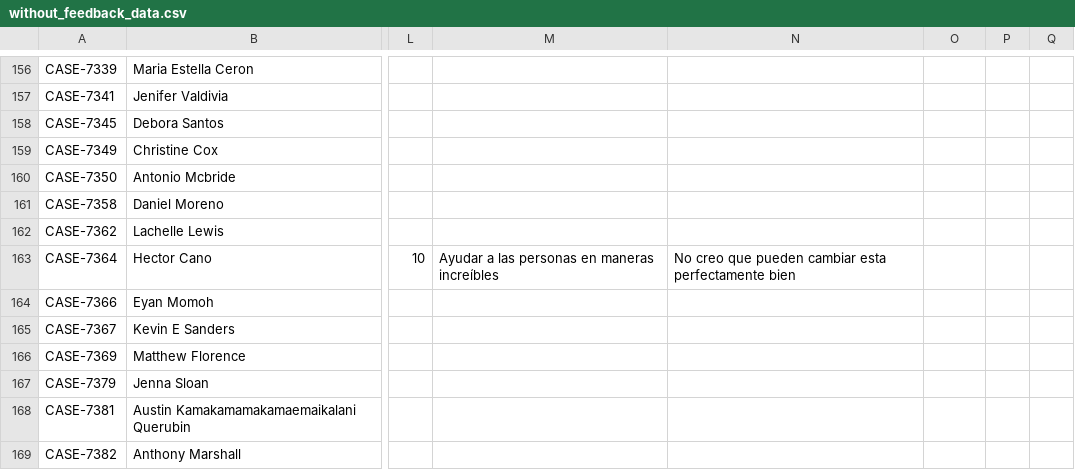
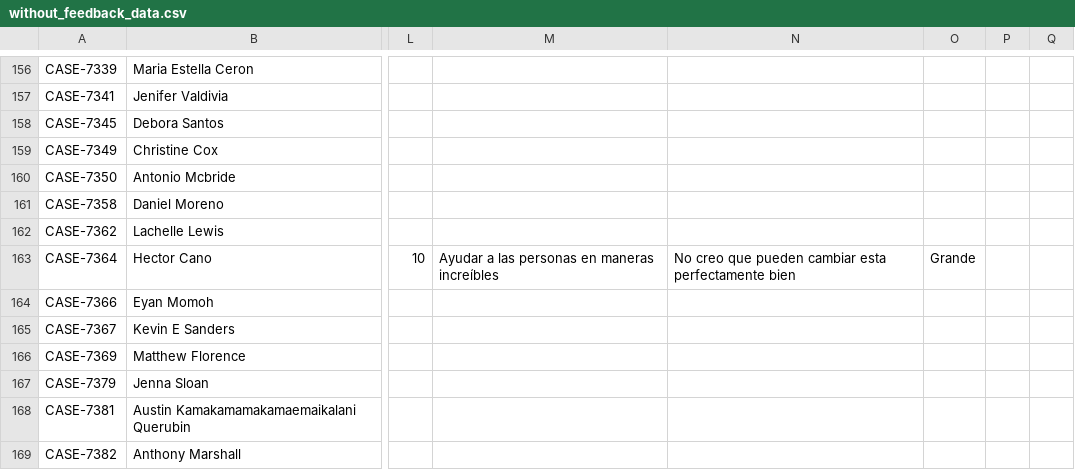
Before and after one commit to RyAlah/ODL_Analysis, a CSV file: without_feedback_data.csv, drawn as a sheet; only a part is shown, gaps mark what is left out; the diff names each change by its address in the sheet, - before the commit and + after, or states it on an @@ line.

Commit message:
Auto-update without_feedback_data.csv

```diff
--- a/without_feedback_data.csv
+++ b/without_feedback_data.csv
-O163: (empty)
+O163: Grande
```
